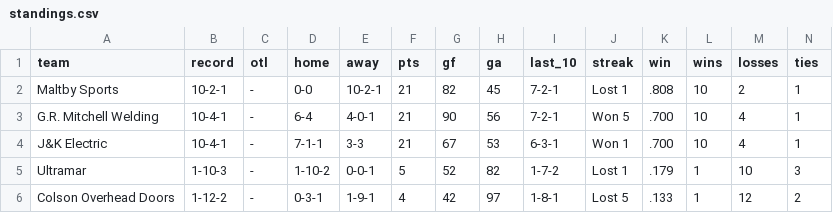
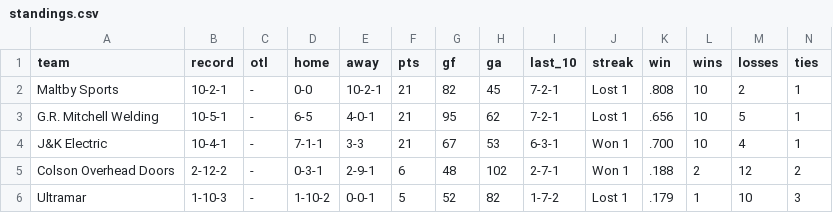
Before and after one commit to ThomasMcCrossin/aahlscraper, a CSV file: data/standings.csv, drawn as a sheet.

```diff
--- a/data/standings.csv
+++ b/data/standings.csv
@@ -2,5 +2,5 @@ team,record,otl,home,away,pts,gf,ga,last_10,streak,win,wins,losses,ties
 Maltby Sports,10-2-1,-,0-0,10-2-1,21,82,45,7-2-1,Lost 1,.808,10,2,1
-G.R. Mitchell Welding,10-4-1,-,6-4,4-0-1,21,90,56,7-2-1,Won 5,.700,10,4,1
+G.R. Mitchell Welding,10-5-1,-,6-5,4-0-1,21,95,62,7-2-1,Lost 1,.656,10,5,1
 J&K Electric,10-4-1,-,7-1-1,3-3,21,67,53,6-3-1,Won 1,.700,10,4,1
+Colson Overhead Doors,2-12-2,-,0-3-1,2-9-1,6,48,102,2-7-1,Won 1,.188,2,12,2
 Ultramar,1-10-3,-,1-10-2,0-0-1,5,52,82,1-7-2,Lost 1,.179,1,10,3
-Colson Overhead Doors,1-12-2,-,0-3-1,1-9-1,4,42,97,1-8-1,Lost 5,.133,1,12,2
```
Also changed, not shown: data/player_stats.csv, data/schedule.csv, 8 other files.
